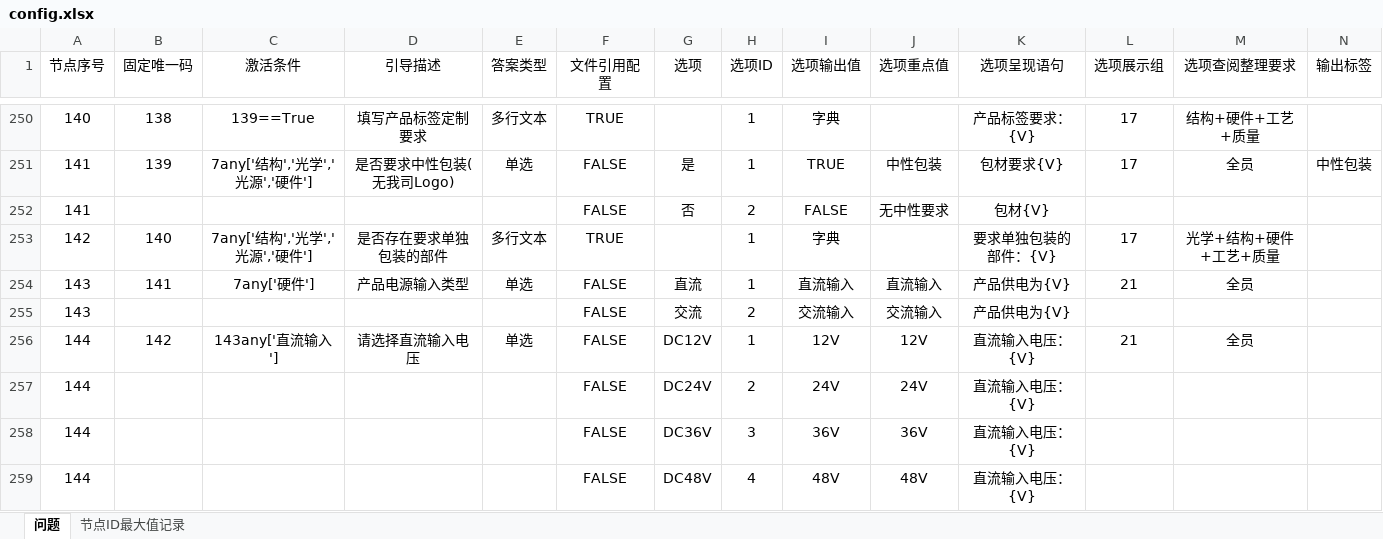
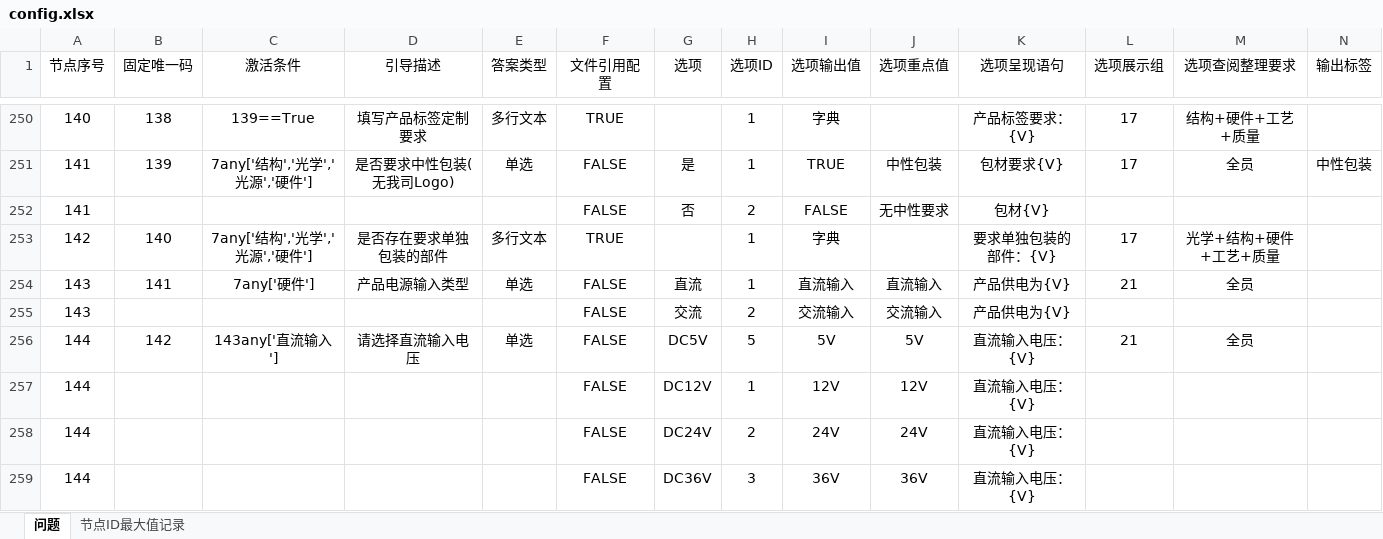
Before and after one commit to Op135/project_file_system, an Excel workbook: config.xlsx, sheet 问题, drawn as a sheet; only a part is shown, gaps mark what is left out; the shorter side is filled out with more unchanged rows; values as stored, in another font and other column widths than the file's, no borders; conditional formats not drawn; rows hold the shown columns only; the diff names each change by its address in the sheet, - before the commit and + after, or states it on an @@ line.

Commit message:
修改需求配置，增加5V直流选项

```diff
--- a/config.xlsx (sheet 问题)
+++ b/config.xlsx (sheet 问题)
-G256 (选项): DC12V
+G256 (选项): DC5V
-H256 (选项ID): 1
+H256 (选项ID): 5
-I256 (选项输出值): 12V
+I256 (选项输出值): 5V
-J256 (选项重点值): 12V
+J256 (选项重点值): 5V
+row 257: 144 |  |  |  |  | FALSE | DC12V | 1 | 12V | 12V | 直流输入电压：{V}
```
